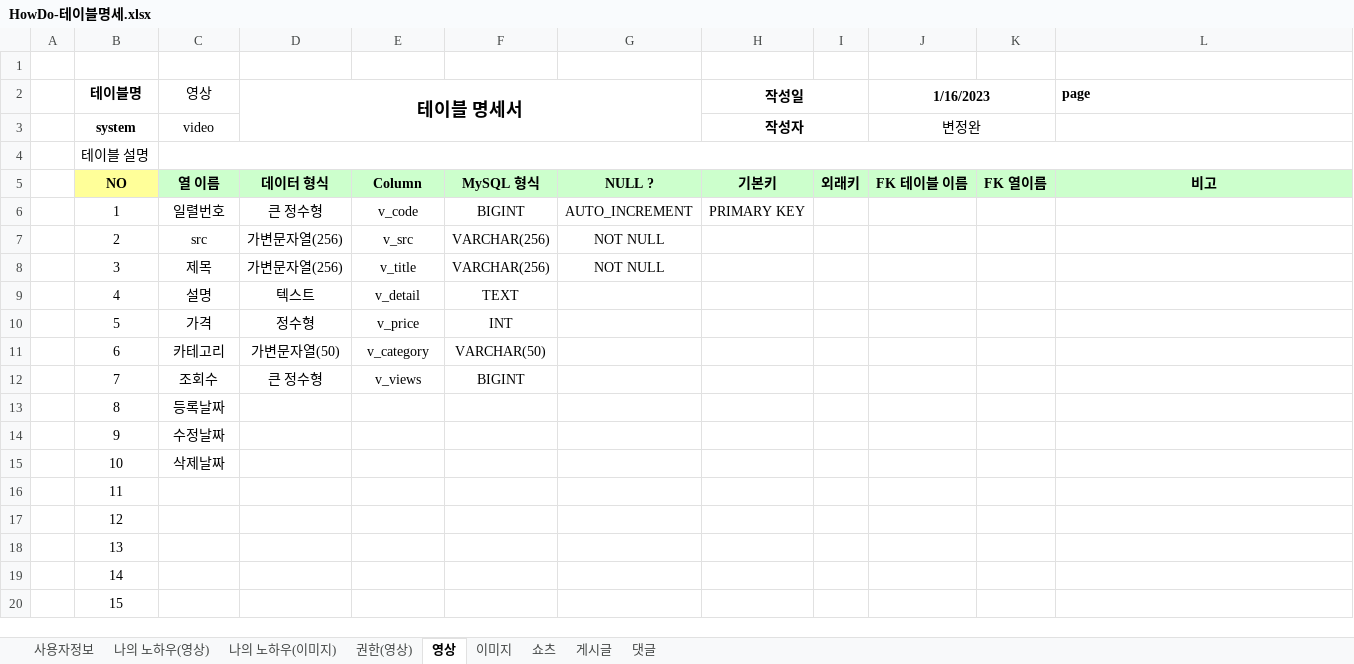
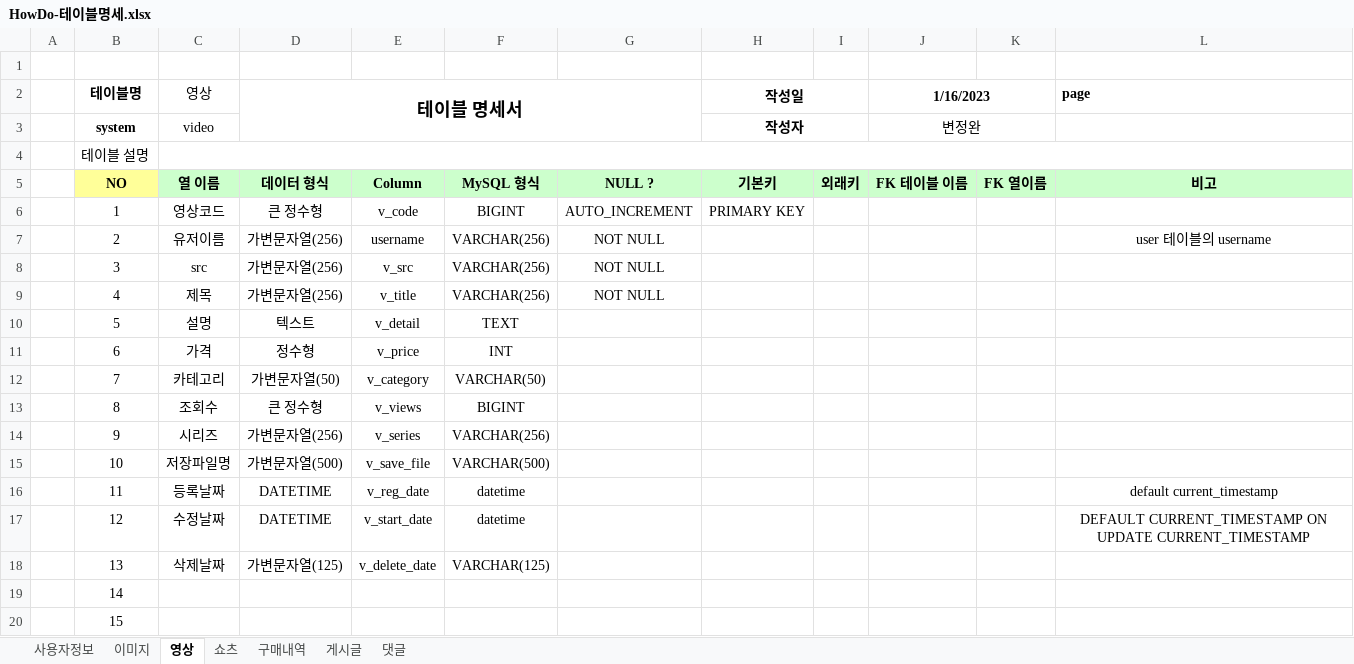
Before and after one commit to Preznt/HowDo, an Excel workbook: docs/HowDo-테이블명세.xlsx, sheet 영상, drawn as a sheet; only a part is shown; values as stored, in another font and other column widths than the file's, no borders; removed rows and columns are numbered as before the commit, all else as after; the diff names each change by its address in the sheet, - before the commit and + after, or states it on an @@ line.

```diff
--- a/docs/HowDo-테이블명세.xlsx (sheet 영상)
+++ b/docs/HowDo-테이블명세.xlsx (sheet 영상)
-sheet tab: 나의 노하우(영상)
-sheet tab: 나의 노하우(이미지)
-sheet tab: 권한(영상)
+sheet tab: 구매내역
@@ sheet tab order changed: 사용자정보 | 이미지 | 영상 | 쇼츠 | 구매내역 | 게시글 | 댓글 @@
-C6 (영상): 일렬번호
+C6 (영상): 영상코드
-C7 (영상): src
+C7 (영상): 유저이름
-E7: v_src
+E7: username
-L7 (page): (empty)
+L7 (page): user 테이블의 username
-C8 (영상): 제목
+C8 (영상): src
-E8: v_title
+E8: v_src
+row 9:  | 4 | 제목 | 가변문자열(256) | v_title | VARCHAR(256) | NOT NULL
-B10 (테이블명): 4
+B10 (테이블명): 5
-B11 (테이블명): 5
+B11 (테이블명): 6
-B12 (테이블명): 6
+B12 (테이블명): 7
-B13 (테이블명): 7
+B13 (테이블명): 8
-row 13:  | 8 | 등록날짜
-C14 (영상): 수정날짜
+C14 (영상): 시리즈
-D14 (테이블 명세서): (empty)
+D14 (테이블 명세서): 가변문자열(256)
-E14: (empty)
+E14: v_series
-F14: (empty)
+F14: VARCHAR(256)
-C15 (영상): 삭제날짜
+C15 (영상): 저장파일명
-D15 (테이블 명세서): (empty)
+D15 (테이블 명세서): 가변문자열(500)
-E15: (empty)
+E15: v_save_file
-F15: (empty)
+F15: VARCHAR(500)
-C16 (영상): (empty)
+C16 (영상): 등록날짜
-D16:D17 (테이블 명세서): (empty)
+D16:D17 (테이블 명세서): DATETIME
-E16: (empty)
+E16: v_reg_date
-F16:F17: (empty)
+F16:F17: datetime
-L16 (page): (empty)
+L16 (page): default current_timestamp
-C17 (영상): (empty)
+C17 (영상): 수정날짜
-E17: (empty)
+E17: v_start_date
-L17 (page): (empty)
+L17 (page): DEFAULT CURRENT_TIMESTAMP ON UPDATE CURRENT_TIMESTAMP
-C18 (영상): (empty)
+C18 (영상): 삭제날짜
-D18 (테이블 명세서): (empty)
+D18 (테이블 명세서): 가변문자열(125)
-E18: (empty)
+E18: v_delete_date
-F18: (empty)
+F18: VARCHAR(125)
```
Also changed, not shown: sheet 쇼츠, sheet 이미지, sheet 사용자정보, 1 other file.
